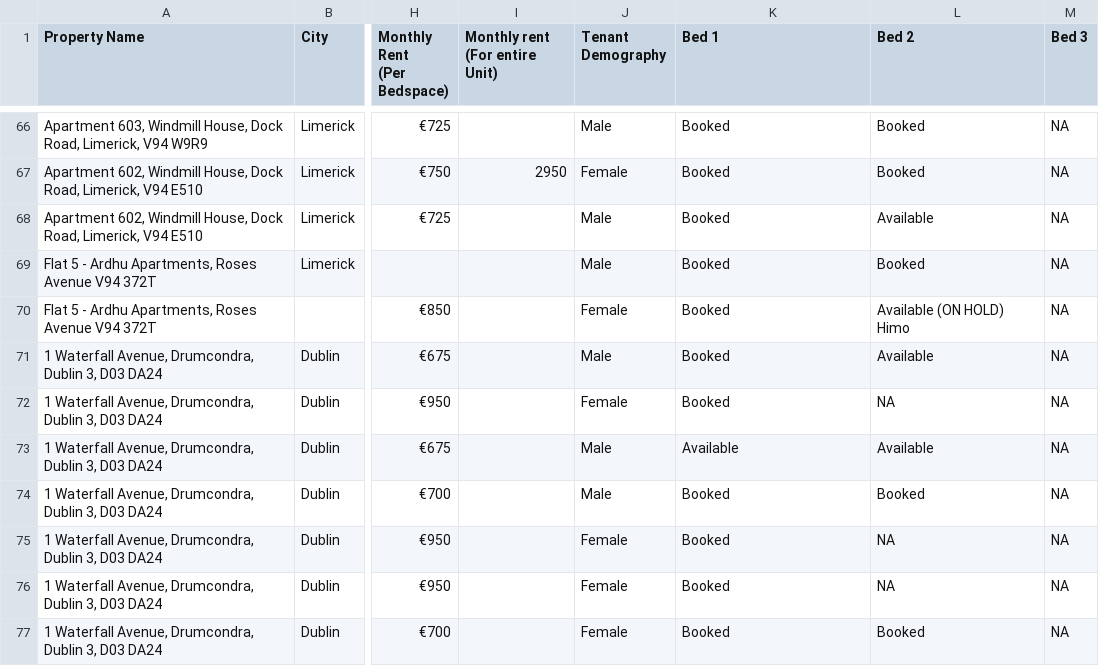
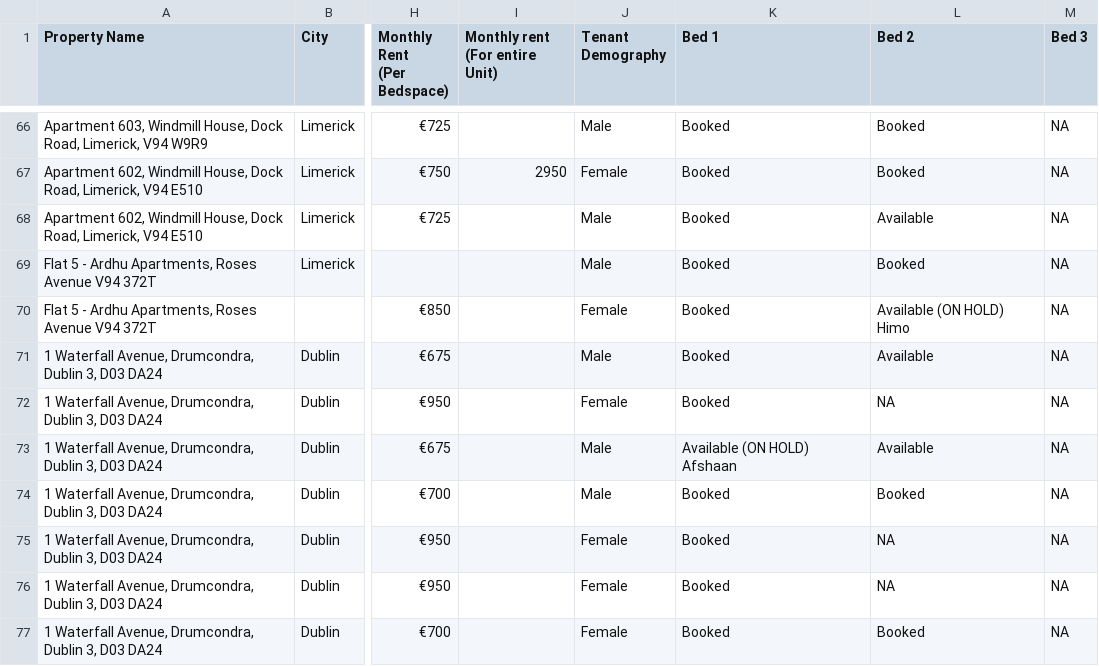
Before and after one commit to shayshankr/acomodo-map, a CSV file: data/portfolio.csv, drawn as a sheet; only a part is shown, gaps mark what is left out; the diff names each change by its address in the sheet, - before the commit and + after, or states it on an @@ line.

```diff
--- a/data/portfolio.csv
+++ b/data/portfolio.csv
-K73 (Bed 1): Available
+K73 (Bed 1): Available (ON HOLD) Afshaan
```
Also changed, not shown: 1 other file.
